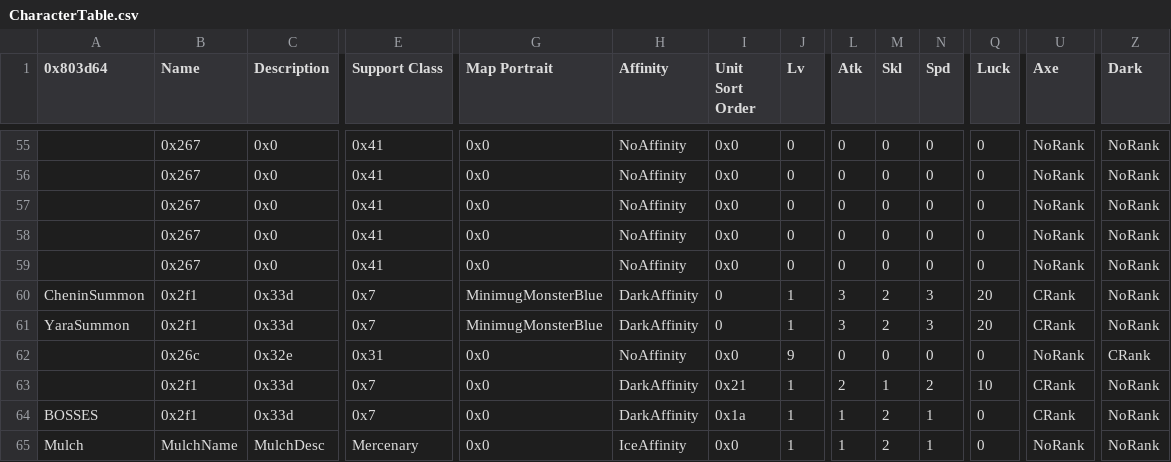
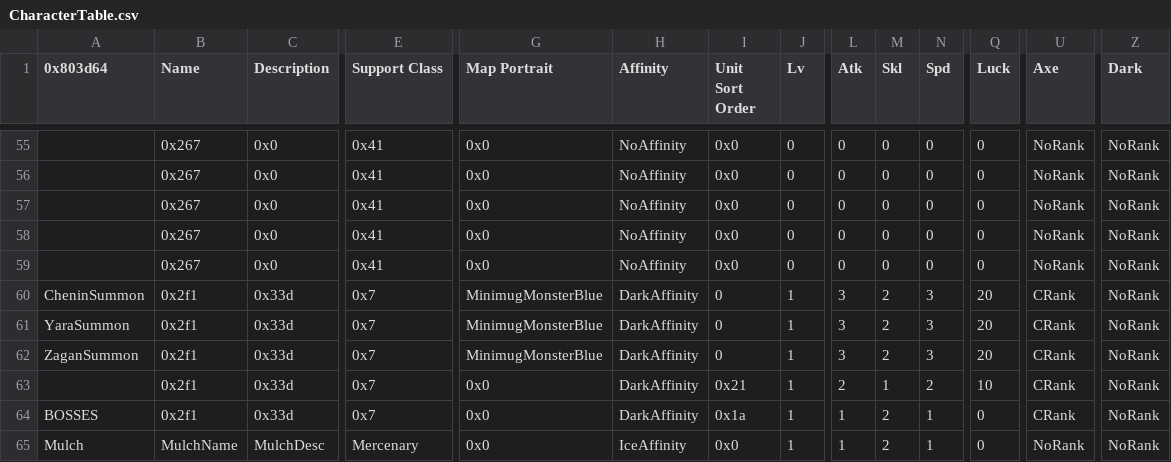
Before and after one commit to Peer56/CommunityBlitz5, a CSV file: Tables/NightmareModules/CharactersClasses/CharacterTable.csv, drawn as a sheet; only a part is shown, gaps mark what is left out; the diff covers the shown part only; the diff names each change by its address in the sheet, - before the commit and + after, or states it on an @@ line.

Commit message:
yara can promote and zagan can summon

```diff
--- a/Tables/NightmareModules/CharactersClasses/CharacterTable.csv
+++ b/Tables/NightmareModules/CharactersClasses/CharacterTable.csv
-A62 (0x803d64): (empty)
+A62 (0x803d64): ZaganSummon
-B62 (Name): 0x26c
+B62 (Name): 0x2f1
-C62 (Description): 0x32e
+C62 (Description): 0x33d
-E62 (Support Class): 0x31
+E62 (Support Class): 0x7
-G62 (Map Portrait): 0x0
+G62 (Map Portrait): MinimugMonsterBlue
-H62 (Affinity): NoAffinity
+H62 (Affinity): DarkAffinity
-I62 (Unit Sort Order): 0x0
+I62 (Unit Sort Order): 0
-J62 (Lv): 9
+J62 (Lv): 1
-L62 (Atk): 0
+L62 (Atk): 3
-M62 (Skl): 0
+M62 (Skl): 2
-N62 (Spd): 0
+N62 (Spd): 3
-Q62 (Luck): 0
+Q62 (Luck): 20
-U62 (Axe): NoRank
+U62 (Axe): CRank
-Z62 (Dark): CRank
+Z62 (Dark): NoRank
```
Also changed, not shown: 7 edited cells elsewhere in this file, 2 other files.
